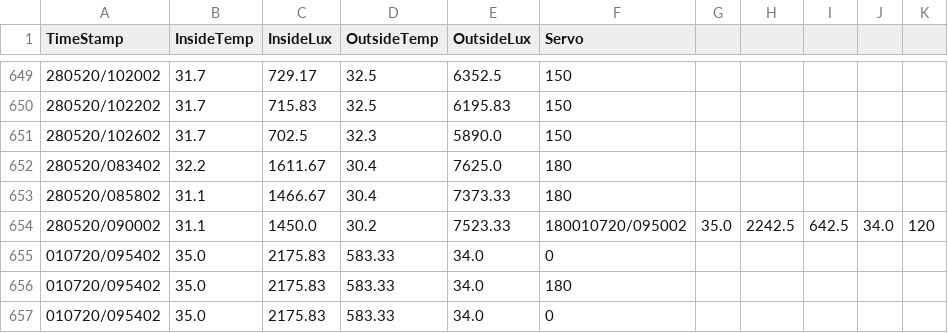
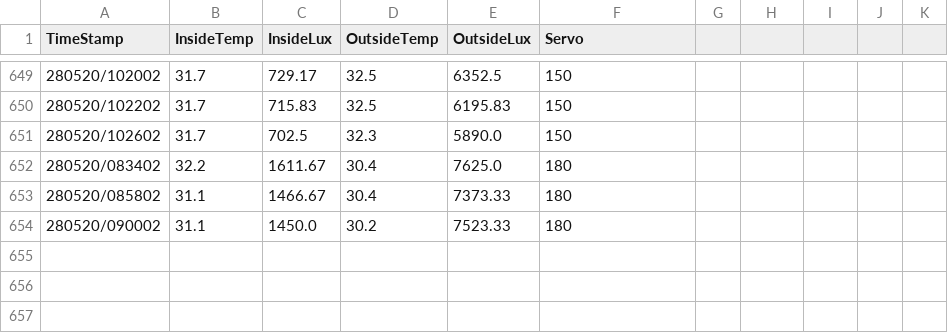
Before and after one commit to nghialuffy/ESP_NODE, a CSV file: Flask/DataSet/data.csv, drawn as a sheet; only a part is shown, gaps mark what is left out.

Commit message:
modified Flask app.py

```diff
--- a/Flask/DataSet/data.csv
+++ b/Flask/DataSet/data.csv
@@ -653,5 +653,2 @@ TimeStamp,InsideTemp,InsideLux,OutsideTemp,OutsideLux,Servo
 280520/085802,31.1,1466.67,30.4,7373.33,180
-280520/090002,31.1,1450.0,30.2,7523.33,180010720/095002,35.0,2242.5,642.5,34.0,120
-010720/095402,35.0,2175.83,583.33,34.0,0
-010720/095402,35.0,2175.83,583.33,34.0,180
-010720/095402,35.0,2175.83,583.33,34.0,0
+280520/090002,31.1,1450.0,30.2,7523.33,180
```
Also changed, not shown: 6 other files.
